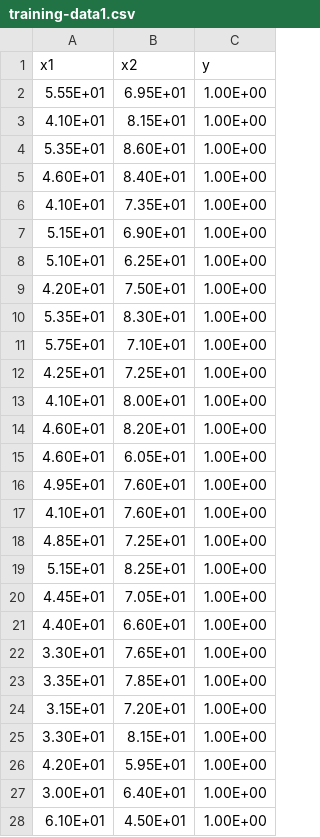
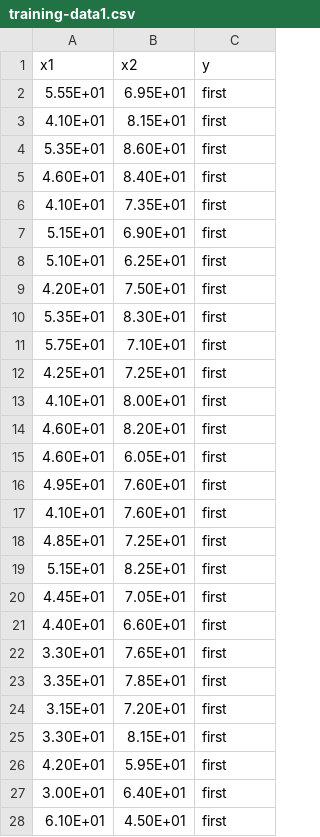
Before and after one commit to InformationIntegrationGroup/karma-logistic-regression-service, a CSV file: sample data/training-data1.csv, drawn as a sheet; only a part is shown; the diff covers the shown part only.

Commit message:
Changed binomial to more general multinomial logistic regression. Changed the datasets.

```diff
--- a/sample data/training-data1.csv
+++ b/sample data/training-data1.csv
@@ -1,28 +1,28 @@
 "x1","x2","y"
-5.55E+01,6.95E+01,1.00E+00
-4.10E+01,8.15E+01,1.00E+00
-5.35E+01,8.60E+01,1.00E+00
-4.60E+01,8.40E+01,1.00E+00
-4.10E+01,7.35E+01,1.00E+00
-5.15E+01,6.90E+01,1.00E+00
-5.10E+01,6.25E+01,1.00E+00
-4.20E+01,7.50E+01,1.00E+00
-5.35E+01,8.30E+01,1.00E+00
-5.75E+01,7.10E+01,1.00E+00
-4.25E+01,7.25E+01,1.00E+00
-4.10E+01,8.00E+01,1.00E+00
-4.60E+01,8.20E+01,1.00E+00
-4.60E+01,6.05E+01,1.00E+00
-4.95E+01,7.60E+01,1.00E+00
-4.10E+01,7.60E+01,1.00E+00
-4.85E+01,7.25E+01,1.00E+00
-5.15E+01,8.25E+01,1.00E+00
-4.45E+01,7.05E+01,1.00E+00
-4.40E+01,6.60E+01,1.00E+00
-3.30E+01,7.65E+01,1.00E+00
-3.35E+01,7.85E+01,1.00E+00
-3.15E+01,7.20E+01,1.00E+00
-3.30E+01,8.15E+01,1.00E+00
-4.20E+01,5.95E+01,1.00E+00
-3.00E+01,6.40E+01,1.00E+00
-6.10E+01,4.50E+01,1.00E+00
+5.55E+01,6.95E+01,first
+4.10E+01,8.15E+01,first
+5.35E+01,8.60E+01,first
+4.60E+01,8.40E+01,first
+4.10E+01,7.35E+01,first
+5.15E+01,6.90E+01,first
+5.10E+01,6.25E+01,first
+4.20E+01,7.50E+01,first
+5.35E+01,8.30E+01,first
+5.75E+01,7.10E+01,first
+4.25E+01,7.25E+01,first
+4.10E+01,8.00E+01,first
+4.60E+01,8.20E+01,first
+4.60E+01,6.05E+01,first
+4.95E+01,7.60E+01,first
+4.10E+01,7.60E+01,first
+4.85E+01,7.25E+01,first
+5.15E+01,8.25E+01,first
+4.45E+01,7.05E+01,first
+4.40E+01,6.60E+01,first
+3.30E+01,7.65E+01,first
+3.35E+01,7.85E+01,first
+3.15E+01,7.20E+01,first
+3.30E+01,8.15E+01,first
+4.20E+01,5.95E+01,first
+3.00E+01,6.40E+01,first
+6.10E+01,4.50E+01,first
```
Also changed, not shown: 43 edited cells elsewhere in this file, sample data/testing-data1.csv, sample data/testing-data2.csv, 3 other files.
